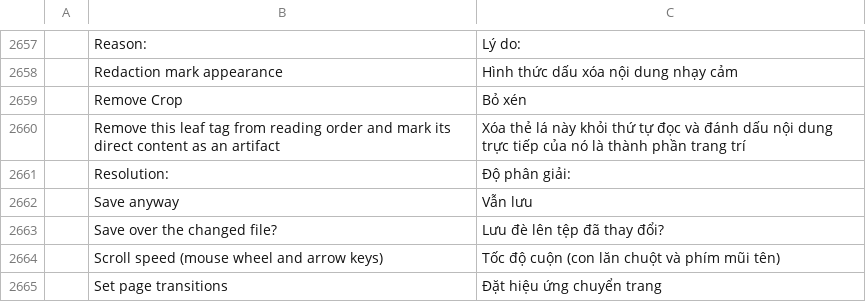
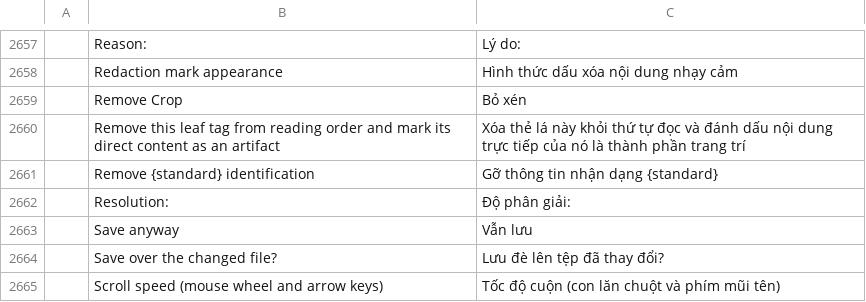
Before and after one commit to 0xPyAI/pdfcraft, a TSV file: crates/ui-egui/src/i18n/vi.tsv, drawn as a sheet; only a part is shown, gaps mark what is left out; the shorter side is filled out with more unchanged rows; the diff names each change by its address in the sheet, - before the commit and + after, or states it on an @@ line.

```diff
--- a/crates/ui-egui/src/i18n/vi.tsv
+++ b/crates/ui-egui/src/i18n/vi.tsv
+row 2661:  | Remove {standard} identification | Gỡ thông tin nhận dạng {standard}
```
Also changed, not shown: crates/ui-egui/src/i18n/es.tsv, crates/ui-egui/src/i18n/lt.tsv, 11 other files.
